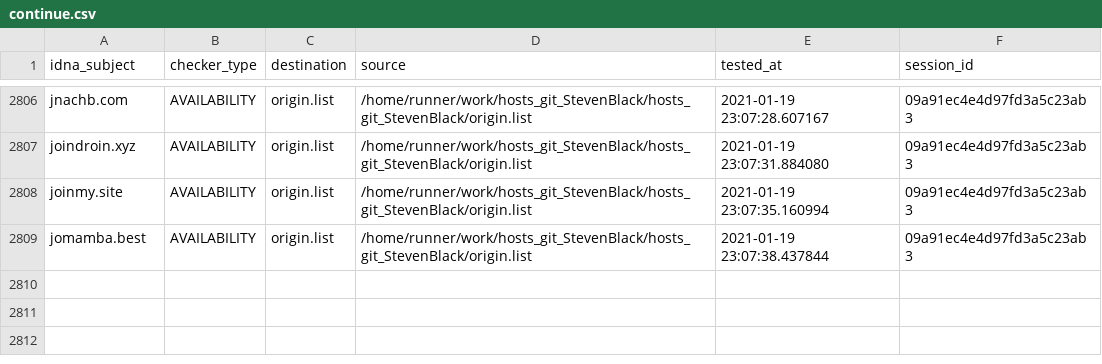
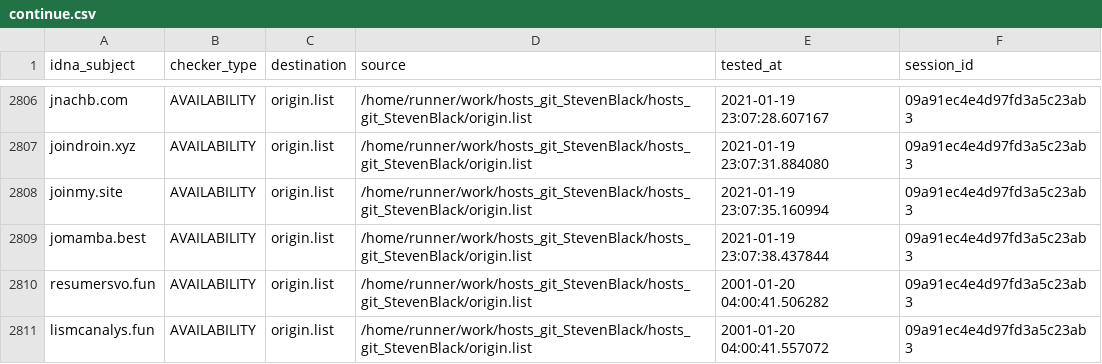
Before and after one commit to dead-hosts/hosts_git_StevenBlack, a CSV file: output/origin.list/continue.csv, drawn as a sheet; only a part is shown, gaps mark what is left out.

Commit message:
[Autosave][Dead-Hosts::hosts_git_StevenBlack]

```diff
--- a/output/origin.list/continue.csv
+++ b/output/origin.list/continue.csv
@@ -2809 +2809,3 @@ joinmy.site,AVAILABILITY,origin.list,/home/runner/work/hosts_git_StevenBlack/hos
 jomamba.best,AVAILABILITY,origin.list,/home/runner/work/hosts_git_StevenBlack/hosts_git_StevenBlack/origin.list,2021-01-19 23:07:38.437844,09a91ec4e4d97fd3a5c23ab3
+resumersvo.fun,AVAILABILITY,origin.list,/home/runner/work/hosts_git_StevenBlack/hosts_git_StevenBlack/origin.list,2001-01-20 04:00:41.506282,09a91ec4e4d97fd3a5c23ab3
+lismcanalys.fun,AVAILABILITY,origin.list,/home/runner/work/hosts_git_StevenBlack/hosts_git_StevenBlack/origin.list,2001-01-20 04:00:41.557072,09a91ec4e4d97fd3a5c23ab3
```
Also changed, not shown: 5 other files.
